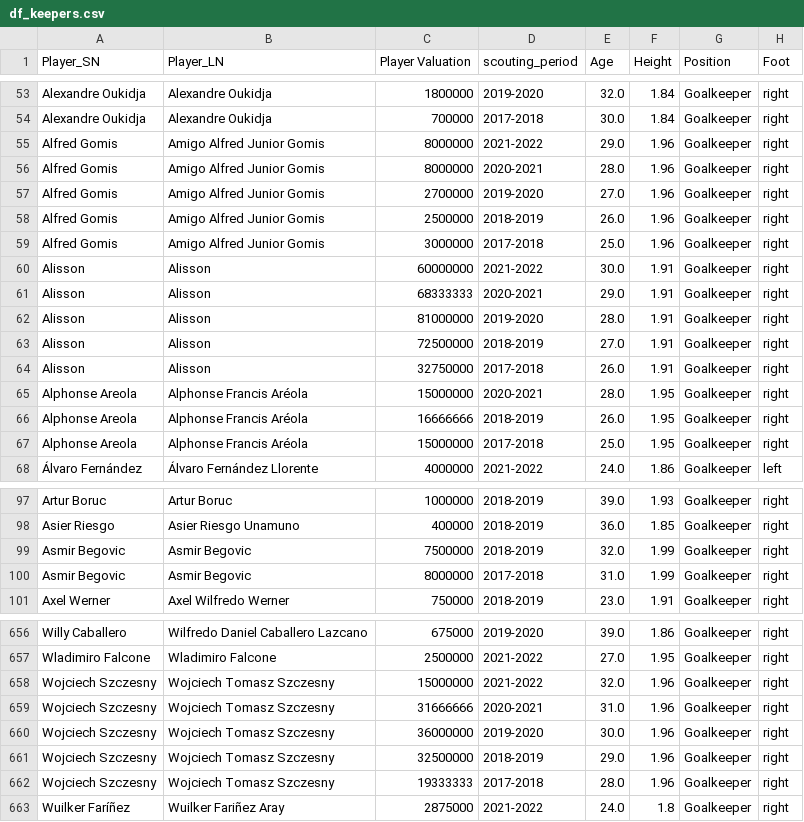
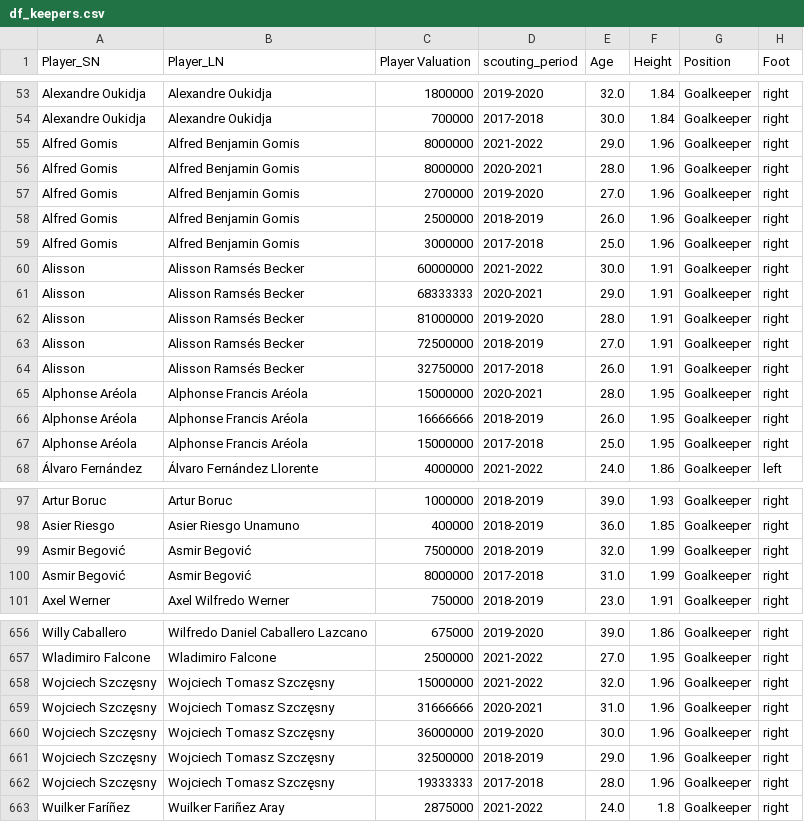
Before and after one commit to Alberto199810/Master-s-thesis-Moneyball-II, a CSV file: Datasets/Players Statistics/data_2/Source Dataset/df_keepers.csv, drawn as a sheet; only a part is shown, gaps mark what is left out; the diff covers the shown part only; the diff names each change by its address in the sheet, - before the commit and + after, or states it on an @@ line.

```diff
--- a/Datasets/Players Statistics/data_2/Source Dataset/df_keepers.csv
+++ b/Datasets/Players Statistics/data_2/Source Dataset/df_keepers.csv
-B55:B59 (Player_LN): Amigo Alfred Junior Gomis
+B55:B59 (Player_LN): Alfred Benjamin Gomis
-B60:B64 (Player_LN): Alisson
+B60:B64 (Player_LN): Alisson Ramsés Becker
-A65:A67 (Player_SN): Alphonse Areola
+A65:A67 (Player_SN): Alphonse Aréola
-A99:A100 (Player_SN): Asmir Begovic
+A99:A100 (Player_SN): Asmir Begović
-B99:B100 (Player_LN): Asmir Begovic
+B99:B100 (Player_LN): Asmir Begović
-A658:A662 (Player_SN): Wojciech Szczesny
+A658:A662 (Player_SN): Wojciech Szczęsny
-B658:B662 (Player_LN): Wojciech Tomasz Szczesny
+B658:B662 (Player_LN): Wojciech Tomasz Szczęsny
```
Also changed, not shown: 110 edited cells elsewhere in this file, 14 other files.
